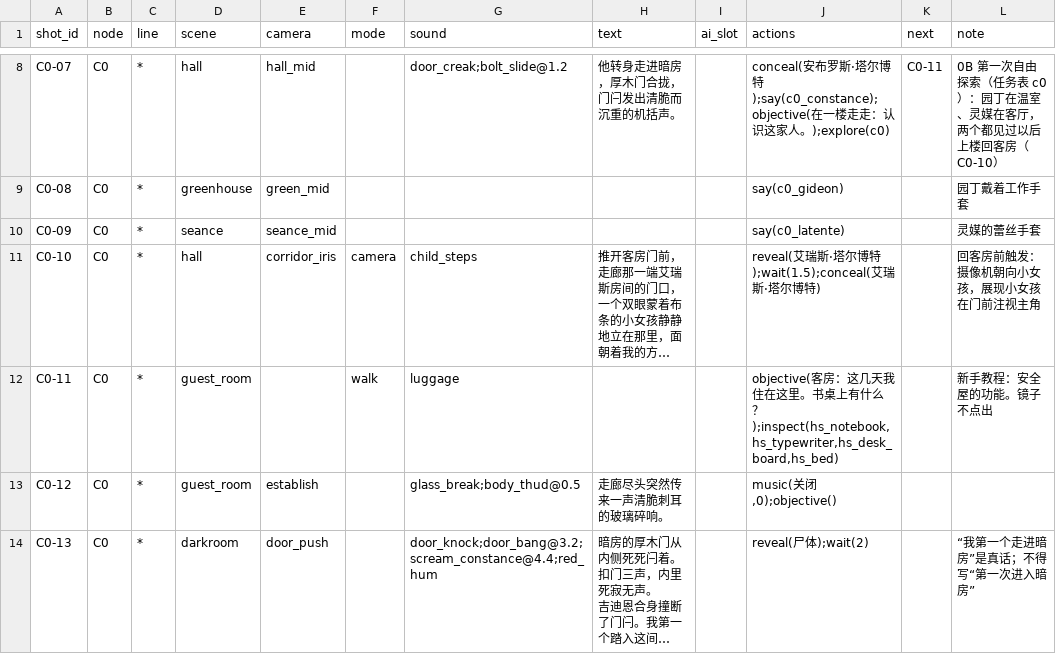
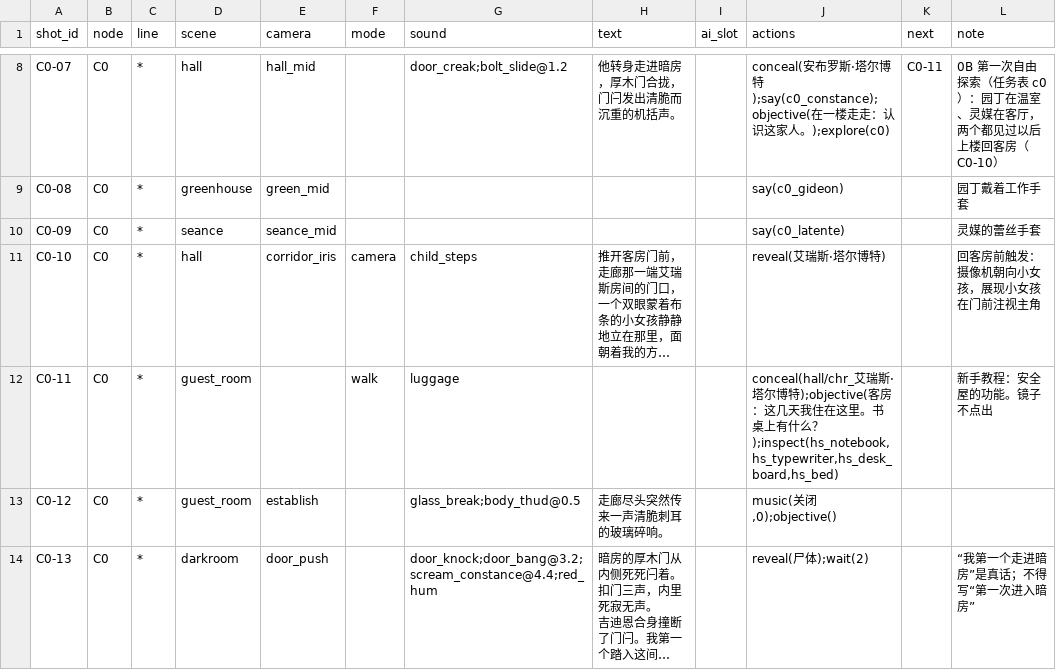
Before and after one commit to Gazerrr03/latent-image, a CSV file: godot/content/story/shots.csv, drawn as a sheet; only a part is shown, gaps mark what is left out; long unchanged cells end in …; the diff names each change by its address in the sheet, - before the commit and + after, or states it on an @@ line.

Commit message:
fix(story): 修复序章女孩镜头的显示与退场时机
女孩在 C0-10 字幕期间保持出现，进入客房后再隐藏。内容检查支持已有的跨房间节点引用，并附楼梯主人和女孩镜头验证截图。

```diff
--- a/godot/content/story/shots.csv
+++ b/godot/content/story/shots.csv
-J11 (actions): reveal(艾瑞斯·塔尔博特);wait(1.5);conceal(艾瑞斯·塔尔博特)
+J11 (actions): reveal(艾瑞斯·塔尔博特)
-J12 (actions): objective(客房…
+J12 (actions): conceal(hall/chr_艾瑞斯·塔尔博特);objective(客房…
```
Also changed, not shown: 3 other files.
